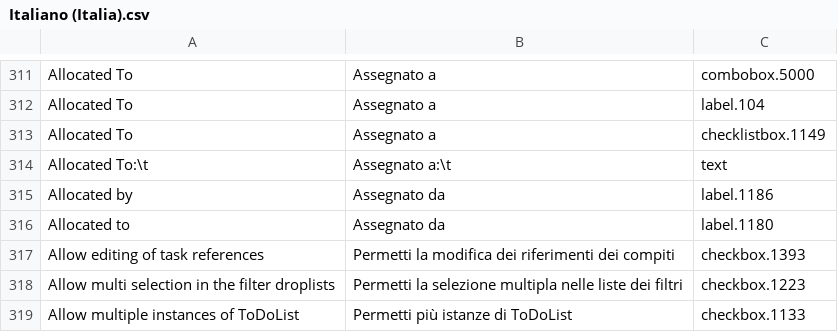
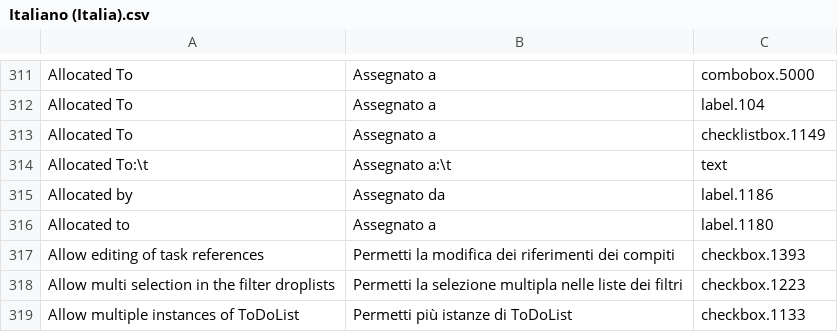
Before and after one commit to abstractspoon/ToDoList_Resources, a CSV file: Translations/Italiano (Italia).csv, drawn as a sheet; only a part is shown, gaps mark what is left out; the diff names each change by its address in the sheet, - before the commit and + after, or states it on an @@ line.

Commit message:
"Allocated to" == "Assegnato a"

```diff
--- a/Translations/Italiano (Italia).csv
+++ b/Translations/Italiano (Italia).csv
-B316: Assegnato da
+B316: Assegnato a
```
